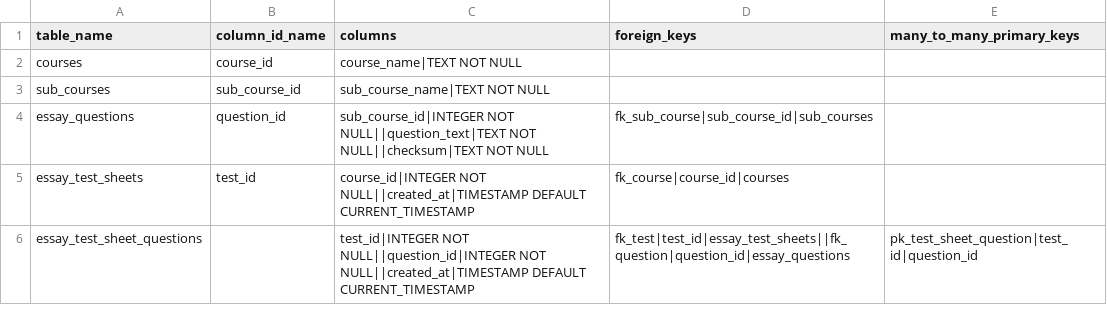
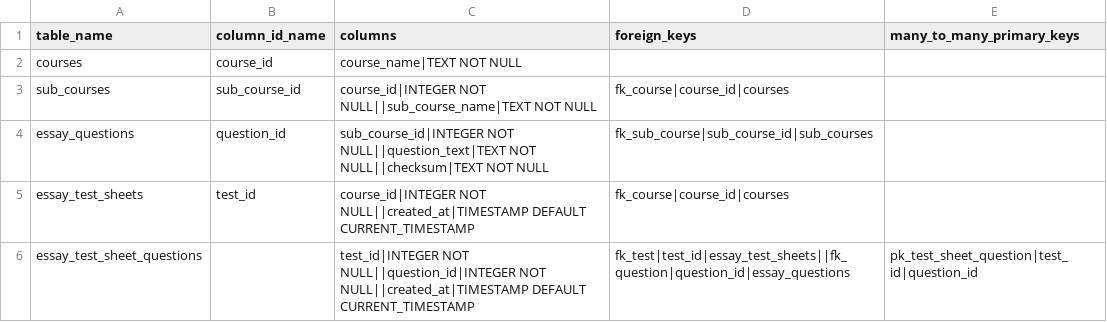
Before and after one commit to b3nnyhansen/TestSheetGenerator, a CSV file: data.example/tables.csv, drawn as a sheet.

```diff
--- a/data.example/tables.csv
+++ b/data.example/tables.csv
@@ -2,3 +2,3 @@ table_name,column_id_name,columns,foreign_keys,many_to_many_primary_keys
 courses,course_id,course_name|TEXT NOT NULL,,
-sub_courses,sub_course_id,sub_course_name|TEXT NOT NULL,,
+sub_courses,sub_course_id,course_id|INTEGER NOT NULL||sub_course_name|TEXT NOT NULL,fk_course|course_id|courses,
 essay_questions,question_id,sub_course_id|INTEGER NOT NULL||question_text|TEXT NOT NULL||checksum|TEXT NOT NULL,fk_sub_course|sub_course_id|sub_courses,
```
Also changed, not shown: 4 other files.
